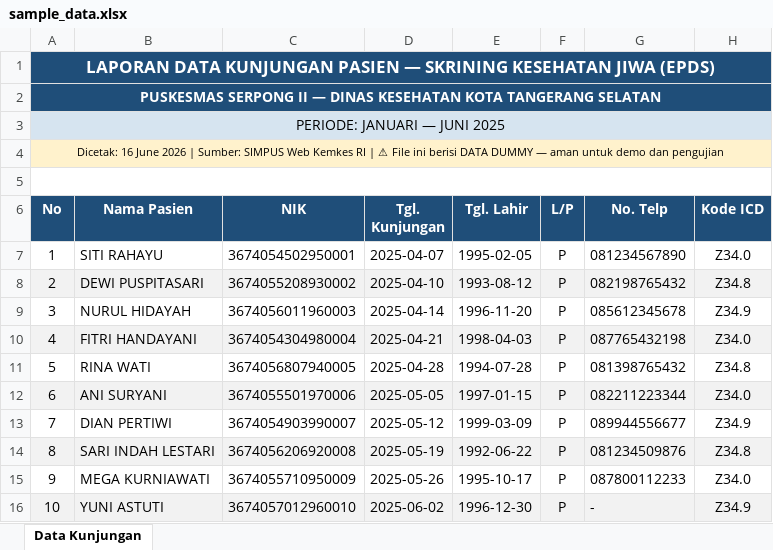
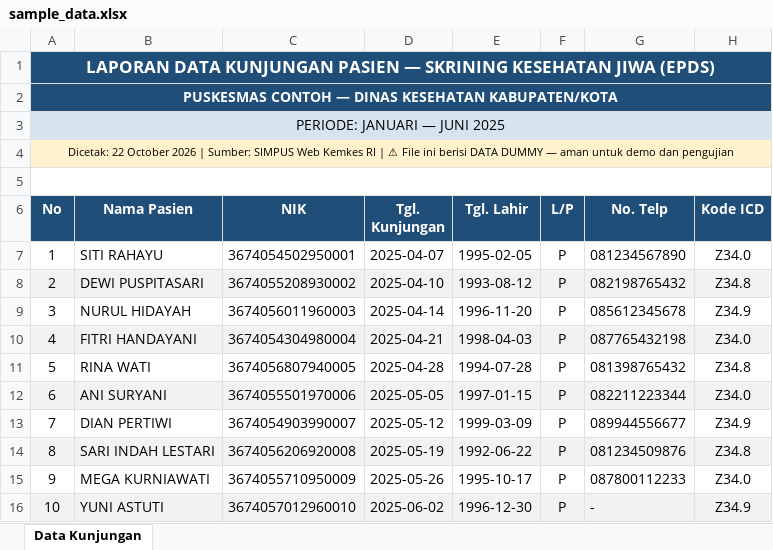
Before and after one commit to ArdhenisAflah/DataKemkesAutomation, an Excel workbook: examples/sample_data.xlsx, sheet Data Kunjungan, drawn as a sheet; only a part is shown; values as stored, in another font and other column widths than the file's, no borders; the diff names each change by its address in the sheet, - before the commit and + after, or states it on an @@ line.

Commit message:
docs: add execution proof screenshots with sensitive data redacted

```diff
--- a/examples/sample_data.xlsx (sheet Data Kunjungan)
+++ b/examples/sample_data.xlsx (sheet Data Kunjungan)
-A2 (No): PUSKESMAS SERPONG II — DINAS KESEHATAN KOTA TANGERANG SELATAN
+A2 (No): PUSKESMAS CONTOH — DINAS KESEHATAN KABUPATEN/KOTA
-A4 (No): Dicetak: 16 June 2026 |…
+A4 (No): Dicetak: 22 October 2026 |…
```
Also changed, not shown: 3 other files.
